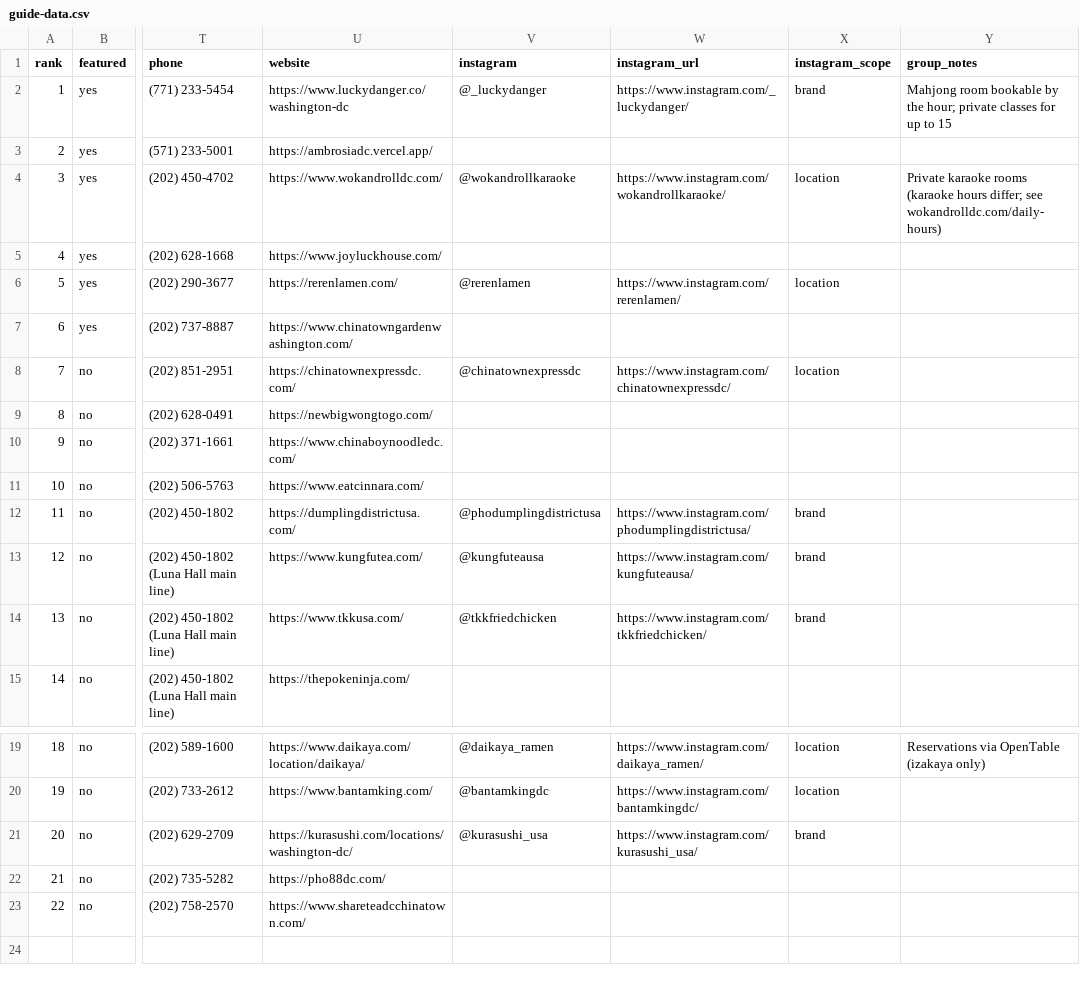
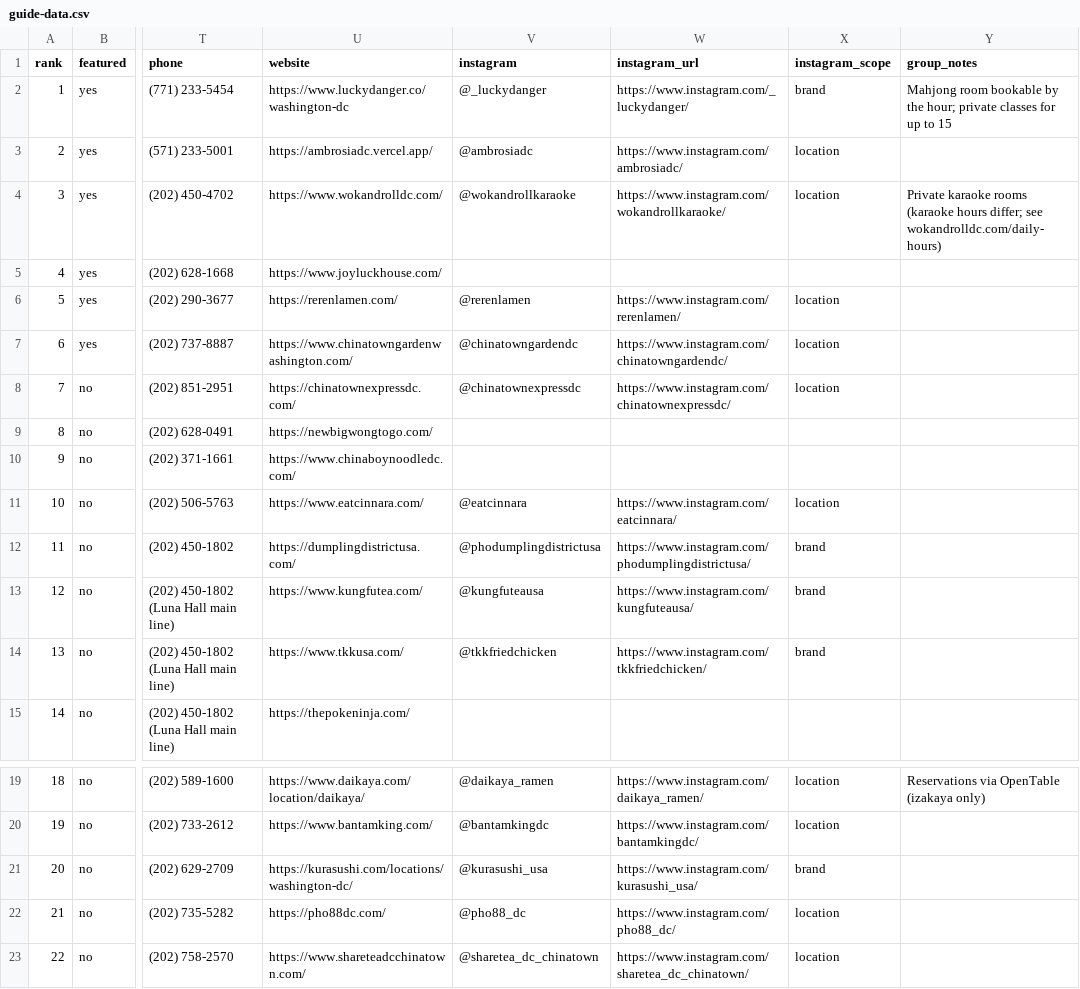
Before and after one commit to eatdrinkconcepts/dc-chinatown-guide, a CSV file: guide-data.csv, drawn as a sheet; only a part is shown, gaps mark what is left out; the diff names each change by its address in the sheet, - before the commit and + after, or states it on an @@ line.

```diff
--- a/guide-data.csv
+++ b/guide-data.csv
-V3 (instagram): (empty)
+V3 (instagram): @ambrosiadc
-W3 (instagram_url): (empty)
+W3 (instagram_url): https://www.instagram.com/ambrosiadc/
-X3 (instagram_scope): (empty)
+X3 (instagram_scope): location
-V7 (instagram): (empty)
+V7 (instagram): @chinatowngardendc
-W7 (instagram_url): (empty)
+W7 (instagram_url): https://www.instagram.com/chinatowngardendc/
-X7 (instagram_scope): (empty)
+X7 (instagram_scope): location
-V11 (instagram): (empty)
+V11 (instagram): @eatcinnara
-W11 (instagram_url): (empty)
+W11 (instagram_url): https://www.instagram.com/eatcinnara/
-X11 (instagram_scope): (empty)
+X11 (instagram_scope): location
-V22 (instagram): (empty)
+V22 (instagram): @pho88_dc
-W22 (instagram_url): (empty)
+W22 (instagram_url): https://www.instagram.com/pho88_dc/
-X22:X23 (instagram_scope): (empty)
+X22:X23 (instagram_scope): location
-V23 (instagram): (empty)
+V23 (instagram): @sharetea_dc_chinatown
-W23 (instagram_url): (empty)
+W23 (instagram_url): https://www.instagram.com/sharetea_dc_chinatown/
```
Also changed, not shown: 2 other files.
